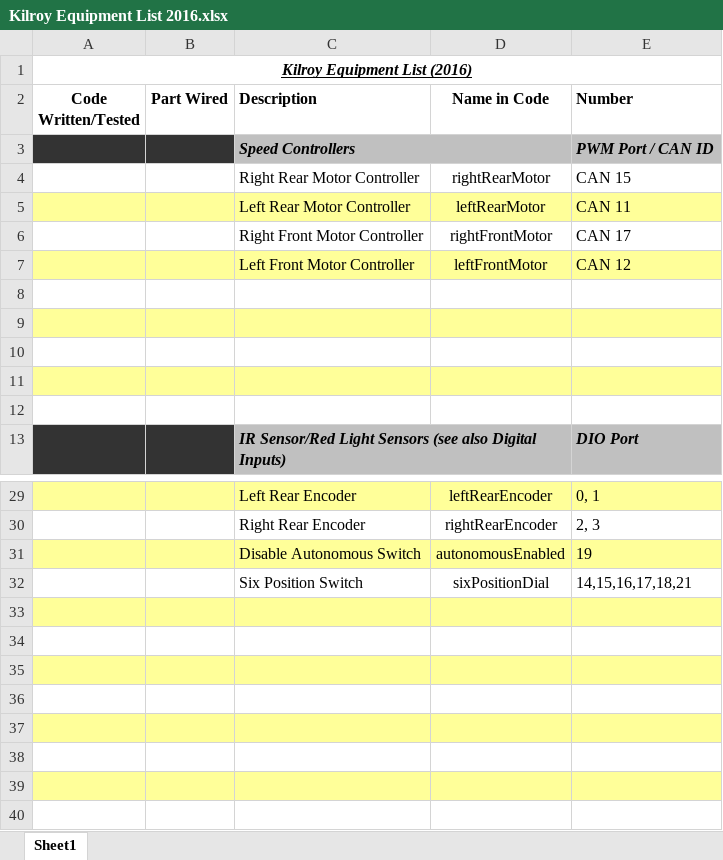
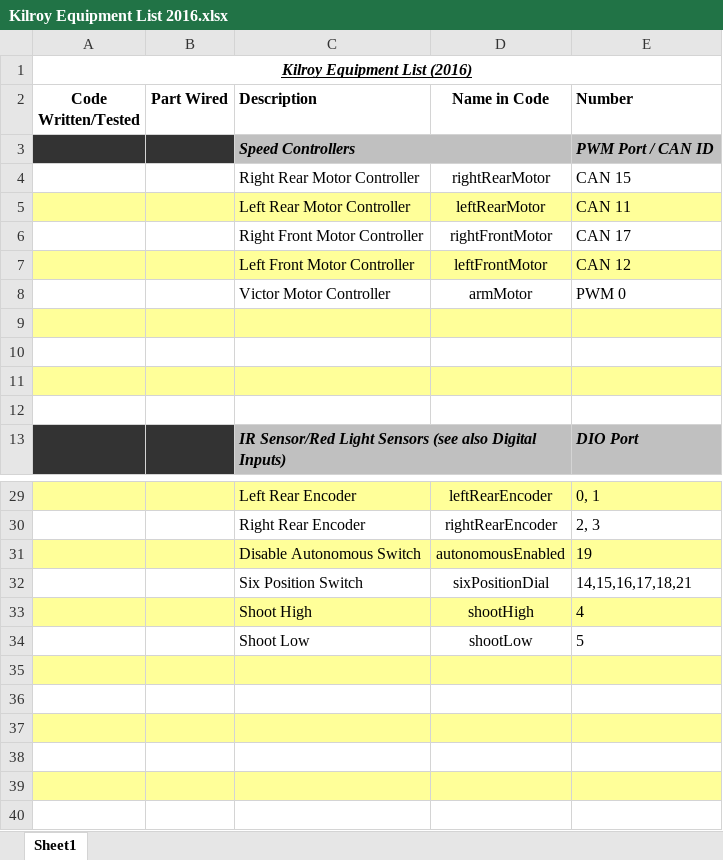
Before and after one commit to FIRST-Team-339/2016, an Excel workbook: Kilroy Equipment List 2016.xlsx, sheet Sheet1, drawn as a sheet; only a part is shown, gaps mark what is left out; values as stored, in another font and other column widths than the file's, no borders; the diff names each change by its address in the sheet, - before the commit and + after, or states it on an @@ line.

Commit message:
Added more hardware equipment declarations.  Added equivalent PRINTLN() statements

```diff
--- a/Kilroy Equipment List 2016.xlsx (sheet Sheet1)
+++ b/Kilroy Equipment List 2016.xlsx (sheet Sheet1)
-row 8: (empty)
+row 8:  |  | Victor Motor Controller | armMotor | PWM 0
-row 33: (empty)
+row 33:  |  | Shoot High | shootHigh | 4
-row 34: (empty)
+row 34:  |  | Shoot Low | shootLow | 5
```
Also changed, not shown: 3 other files.
